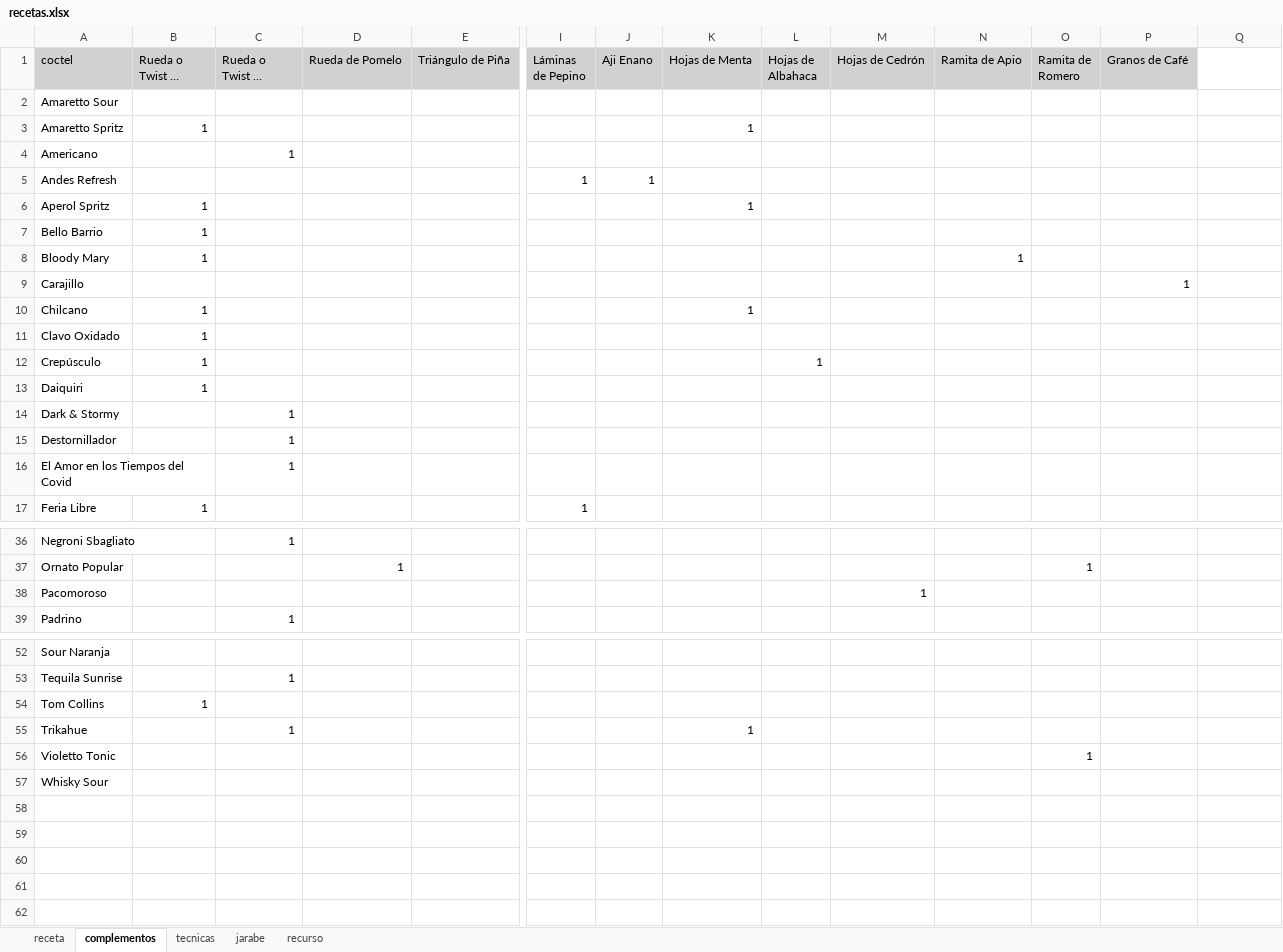
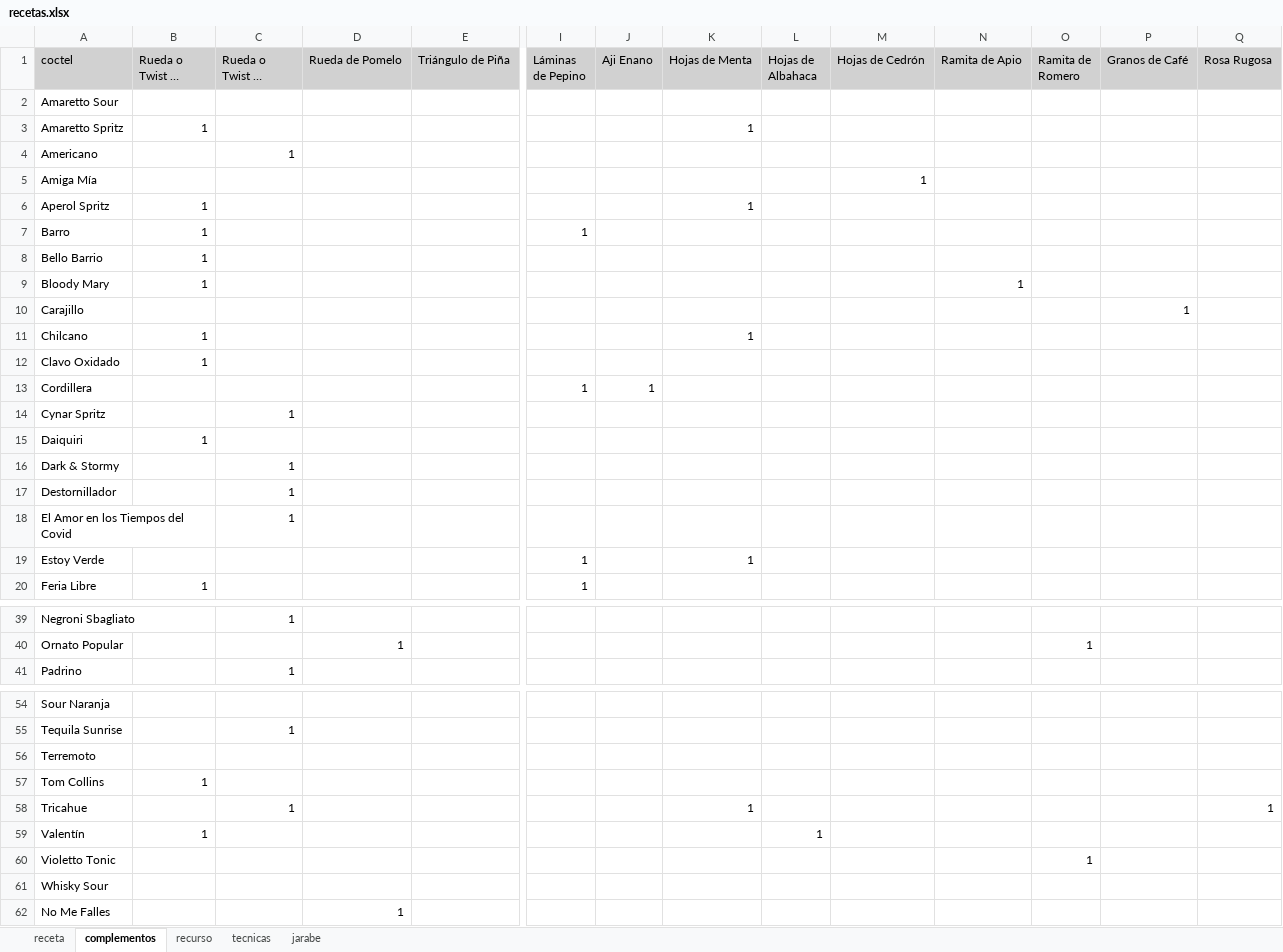
Before and after one commit to cargomir/clubdelicores, an Excel workbook: data/recetas.xlsx, sheet complementos, drawn as a sheet; only a part is shown, gaps mark what is left out; long unchanged cells end in …; values as stored, in another font and other column widths than the file's, no borders; removed rows and columns are numbered as before the commit, all else as after; rows hold the shown columns only; the diff names each change by its address in the sheet, - before the commit and + after, or states it on an @@ line.

```diff
--- a/data/recetas.xlsx (sheet complementos)
+++ b/data/recetas.xlsx (sheet complementos)
@@ sheet tab order changed: receta | complementos | recurso | tecnicas | jarabe @@
-Q1: (empty)
+Q1: Rosa Rugosa
-Q1 fill: none
+Q1 fill: #D1D1D1
-row 5: Andes Refresh |  |  |  |  | 1 | 1
+row 5: Amiga Mía |  |  |  |  |  |  |  |  | 1
+row 7: Barro | 1 |  |  |  | 1
-row 12: Crepúsculo | 1 |  |  |  |  |  |  | 1
+row 13: Cordillera |  |  |  |  | 1 | 1
+row 14: Cynar Spritz |  | 1
+row 19: Estoy Verde |  |  |  |  | 1 |  | 1
-row 38: Pacomoroso |  |  |  |  |  |  |  |  | 1
+row 56: Terremoto
-A58 (coctel): Trikahue
+A58 (coctel): Tricahue
-Q58 (Rosa Rugosa): (empty)
+Q58 (Rosa Rugosa): 1
+row 59: Valentín | 1 |  |  |  |  |  |  | 1
+row 62: No Me Falles |  |  | 1
```
Also changed, not shown: sheet receta, sheet recurso, sheet tecnicas, formulas that keep their value, 10 other files.
